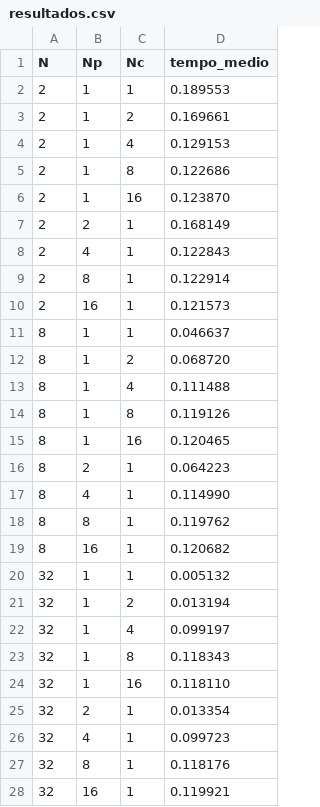
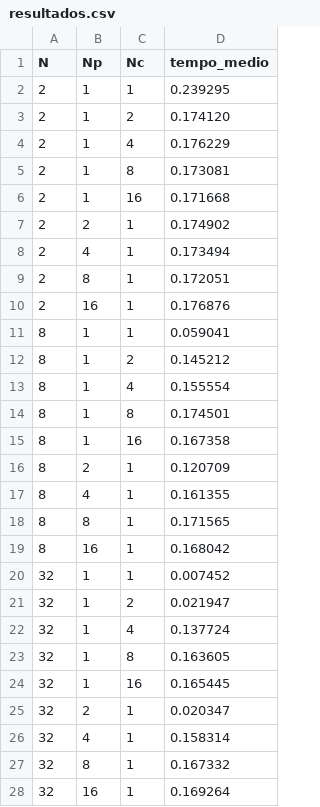
Before and after one commit to xinaids/computacaoparalelasistemasdistribuidos, a CSV file: aula4/resultados.csv, drawn as a sheet.

```diff
--- a/aula4/resultados.csv
+++ b/aula4/resultados.csv
@@ -1,28 +1,28 @@
 N,Np,Nc,tempo_medio
-2,1,1,0.189553
-2,1,2,0.169661
-2,1,4,0.129153
-2,1,8,0.122686
-2,1,16,0.123870
-2,2,1,0.168149
-2,4,1,0.122843
-2,8,1,0.122914
-2,16,1,0.121573
-8,1,1,0.046637
-8,1,2,0.068720
-8,1,4,0.111488
-8,1,8,0.119126
-8,1,16,0.120465
-8,2,1,0.064223
-8,4,1,0.114990
-8,8,1,0.119762
-8,16,1,0.120682
-32,1,1,0.005132
-32,1,2,0.013194
-32,1,4,0.099197
-32,1,8,0.118343
-32,1,16,0.118110
-32,2,1,0.013354
-32,4,1,0.099723
-32,8,1,0.118176
-32,16,1,0.119921
+2,1,1,0.239295
+2,1,2,0.174120
+2,1,4,0.176229
+2,1,8,0.173081
+2,1,16,0.171668
+2,2,1,0.174902
+2,4,1,0.173494
+2,8,1,0.172051
+2,16,1,0.176876
+8,1,1,0.059041
+8,1,2,0.145212
+8,1,4,0.155554
+8,1,8,0.174501
+8,1,16,0.167358
+8,2,1,0.120709
+8,4,1,0.161355
+8,8,1,0.171565
+8,16,1,0.168042
+32,1,1,0.007452
+32,1,2,0.021947
+32,1,4,0.137724
+32,1,8,0.163605
+32,1,16,0.165445
+32,2,1,0.020347
+32,4,1,0.158314
+32,8,1,0.167332
+32,16,1,0.169264
```
Also changed, not shown: 17 other files.
